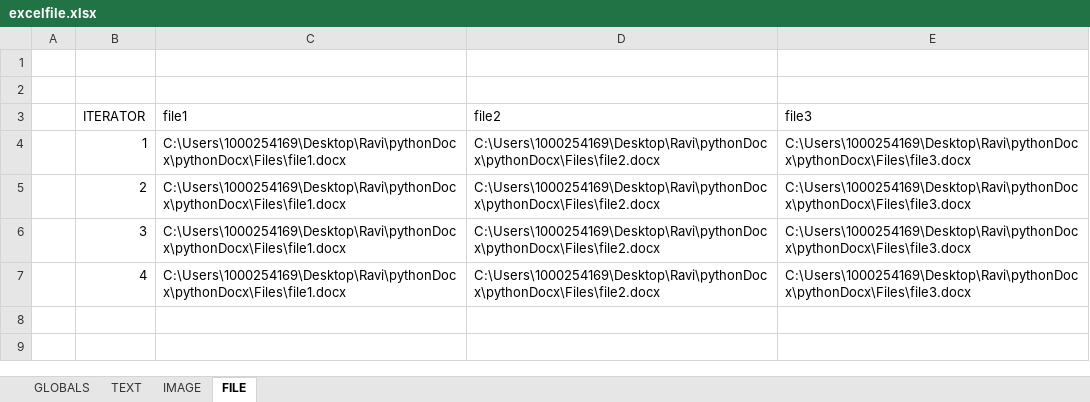
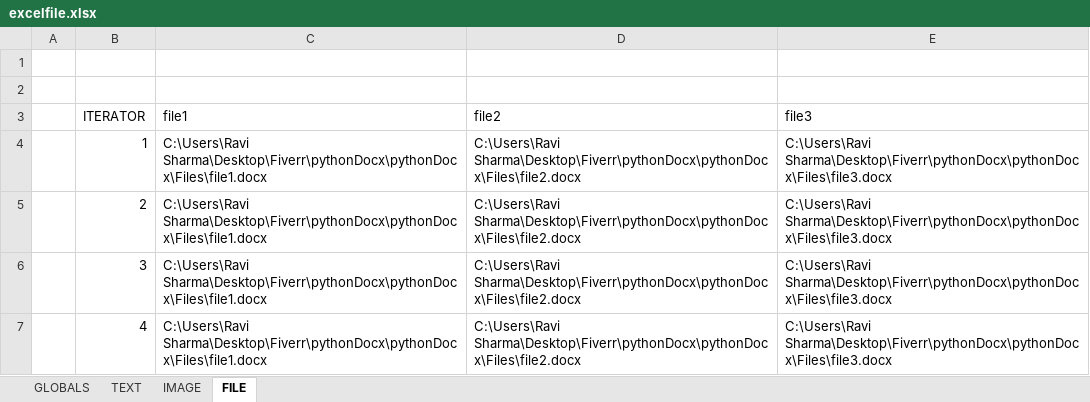
Before and after one commit to crav710/pythonDocx, an Excel workbook: Files/excelfile.xlsx, sheet FILE, drawn as a sheet; values as stored, in another font and other column widths than the file's, no borders; the diff names each change by its address in the sheet, - before the commit and + after, or states it on an @@ line.

```diff
--- a/Files/excelfile.xlsx (sheet FILE)
+++ b/Files/excelfile.xlsx (sheet FILE)
-C4:C7 (file1): C:\Users\1000254169\Desktop\Ravi\pythonDocx\pythonDocx\Files\file1.docx
+C4:C7 (file1): C:\Users\Ravi Sharma\Desktop\Fiverr\pythonDocx\pythonDocx\Files\file1.docx
-D4:D7 (file2): C:\Users\1000254169\Desktop\Ravi\pythonDocx\pythonDocx\Files\file2.docx
+D4:D7 (file2): C:\Users\Ravi Sharma\Desktop\Fiverr\pythonDocx\pythonDocx\Files\file2.docx
-E4:E7 (file3): C:\Users\1000254169\Desktop\Ravi\pythonDocx\pythonDocx\Files\file3.docx
+E4:E7 (file3): C:\Users\Ravi Sharma\Desktop\Fiverr\pythonDocx\pythonDocx\Files\file3.docx
```
Also changed, not shown: sheet IMAGE, sheet GLOBALS, 10 other files.
